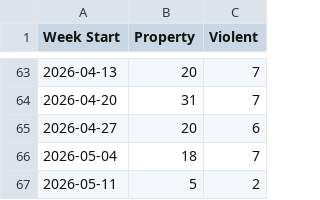
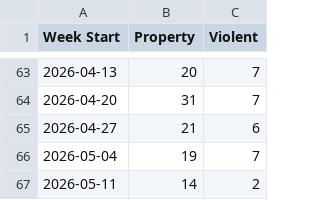
Before and after one commit to tomo-chien/usc-crime, a CSV file: data/yoyTrendChart.csv, drawn as a sheet; only a part is shown, gaps mark what is left out.

```diff
--- a/data/yoyTrendChart.csv
+++ b/data/yoyTrendChart.csv
@@ -64,4 +64,4 @@ Week Start,Property,Violent
 2026-04-20,31,7
-2026-04-27,20,6
-2026-05-04,18,7
-2026-05-11,5,2
+2026-04-27,21,6
+2026-05-04,19,7
+2026-05-11,14,2
```
Also changed, not shown: 3 other files.
